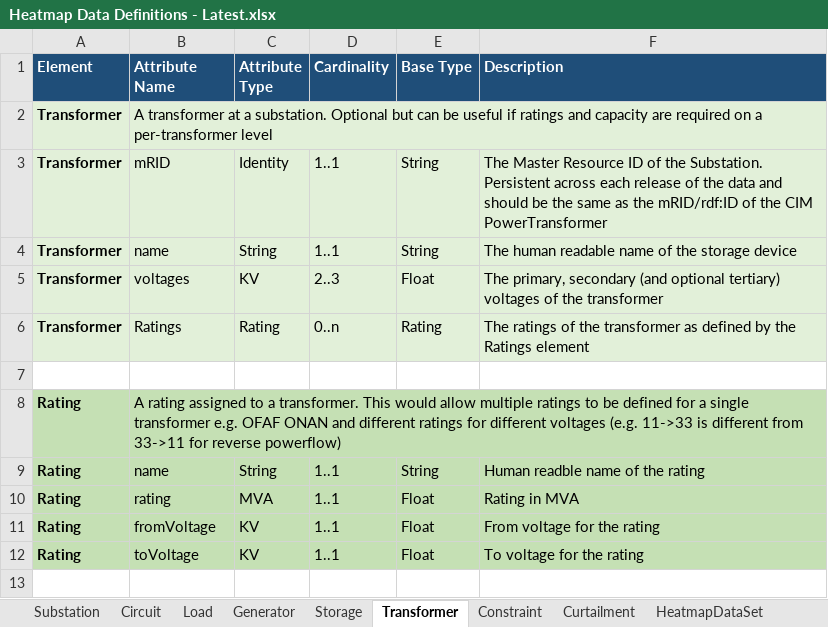
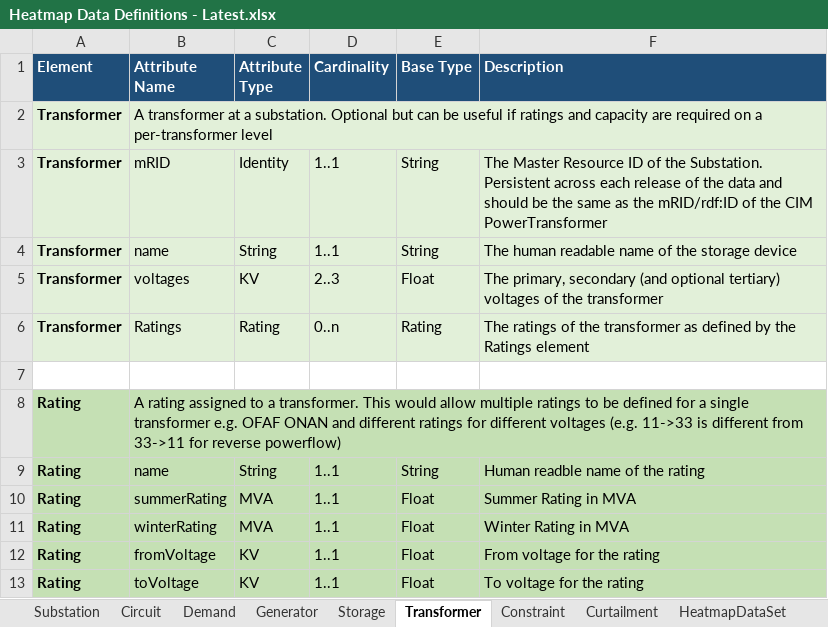
Before and after one commit to opengridsystems/network-heatmaps-api, an Excel workbook: documentation/Heatmap Data Definitions - Latest.xlsx, sheet Transformer, drawn as a sheet; values as stored, in another font and other column widths than the file's, no borders; the diff names each change by its address in the sheet, - before the commit and + after, or states it on an @@ line.

```diff
--- a/documentation/Heatmap Data Definitions - Latest.xlsx (sheet Transformer)
+++ b/documentation/Heatmap Data Definitions - Latest.xlsx (sheet Transformer)
-sheet tab: Load
+sheet tab: Demand
-B10 (Attribute Name): rating
+B10 (Attribute Name): summerRating
-F10 (Description): Rating in MVA
+F10 (Description): Summer Rating in MVA
+row 11: Rating | winterRating | MVA | 1..1 | Float | Winter Rating in MVA
```
Also changed, not shown: sheet Substation, sheet Circuit, sheet Demand, sheet Storage, sheet Curtailment, sheet Generator, sample-data/blank-template.xlsx, sample-data/sample-data.xlsx, 4 other files.
